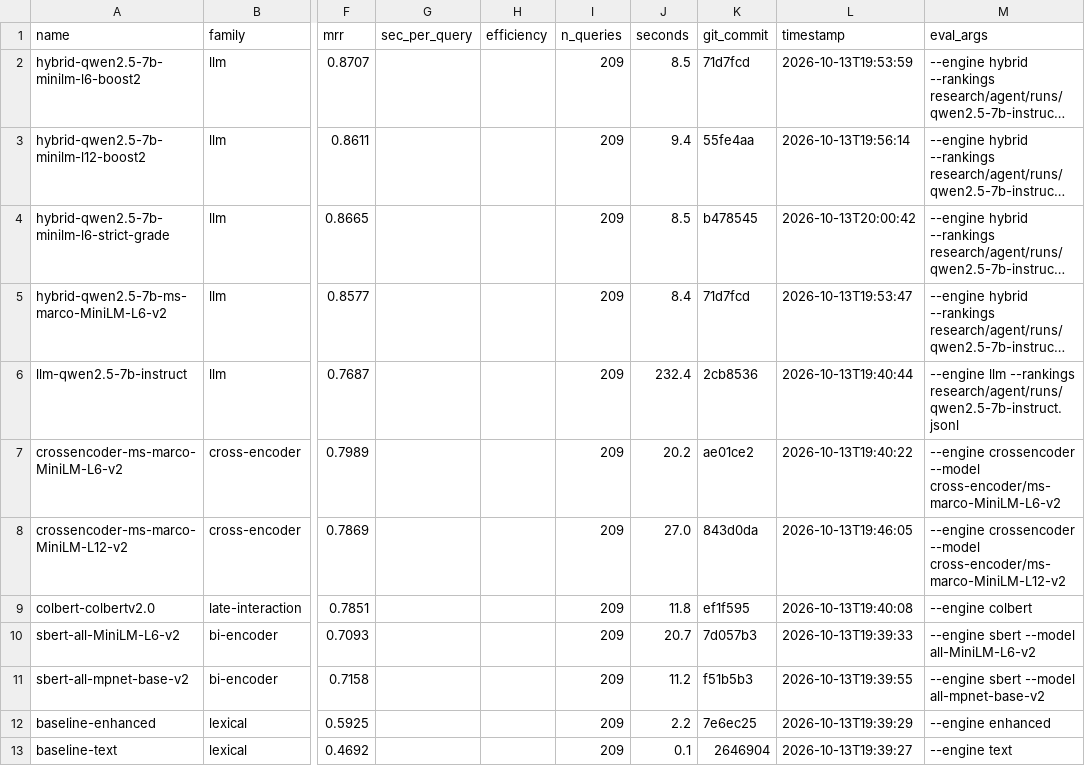
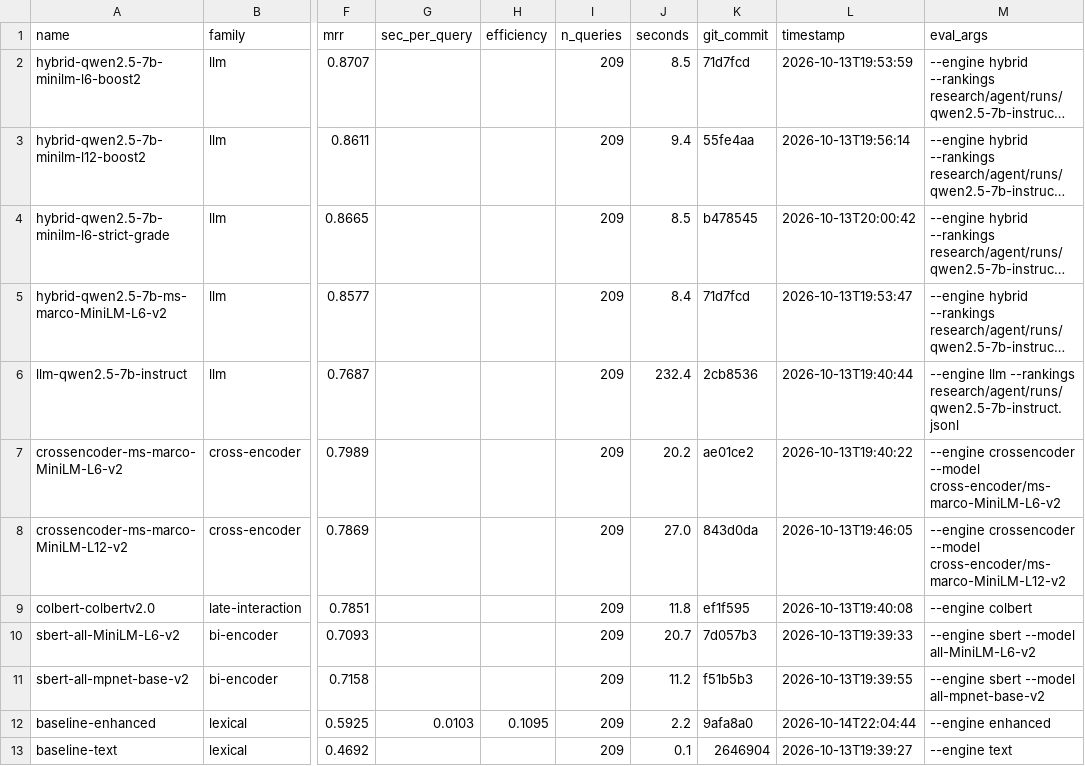
Before and after one commit to ahsank/restaurant-search, a CSV file: research/agent/summary.csv, drawn as a sheet; only a part is shown, gaps mark what is left out; long unchanged cells end in …; the diff names each change by its address in the sheet, - before the commit and + after, or states it on an @@ line.

Commit message:
Agent iter 11: run_experiment baseline-enhanced

```diff
--- a/research/agent/summary.csv
+++ b/research/agent/summary.csv
-G12 (sec_per_query): (empty)
+G12 (sec_per_query): 0.0103
-H12 (efficiency): (empty)
+H12 (efficiency): 0.1095
-K12 (git_commit): 7e6ec25
+K12 (git_commit): 9afa8a0
-L12 (timestamp): 2026-10-13T19:39:29
+L12 (timestamp): 2026-10-14T22:04:44
```
Also changed, not shown: 5 other files.
